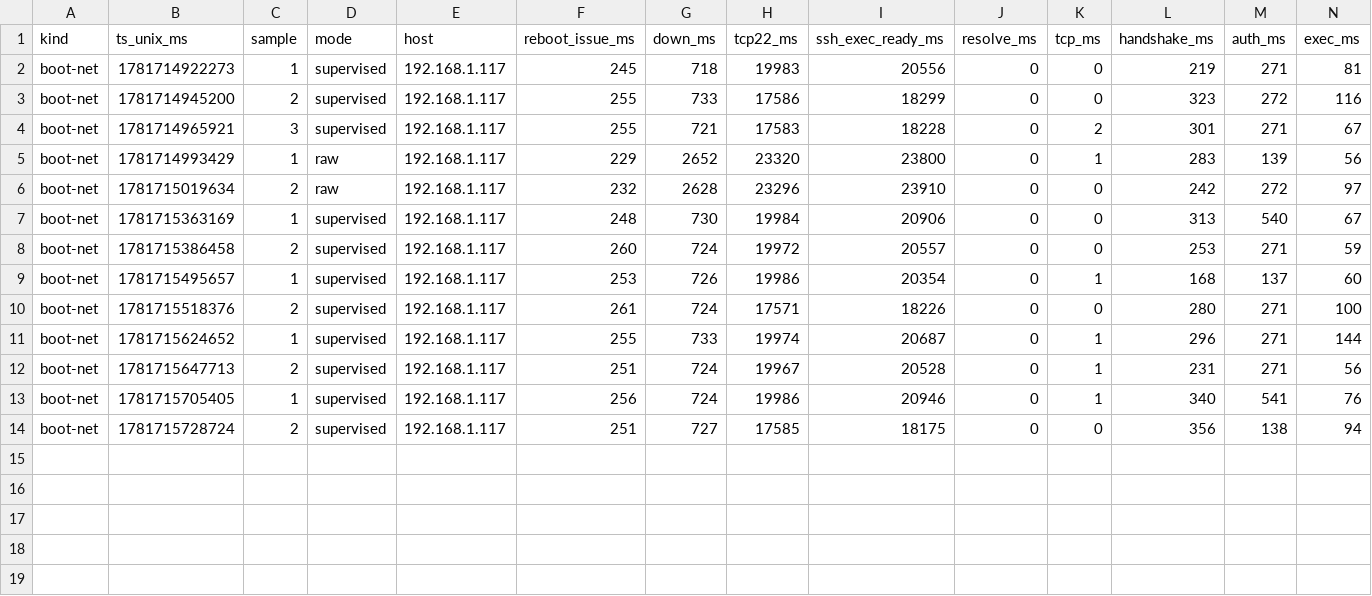
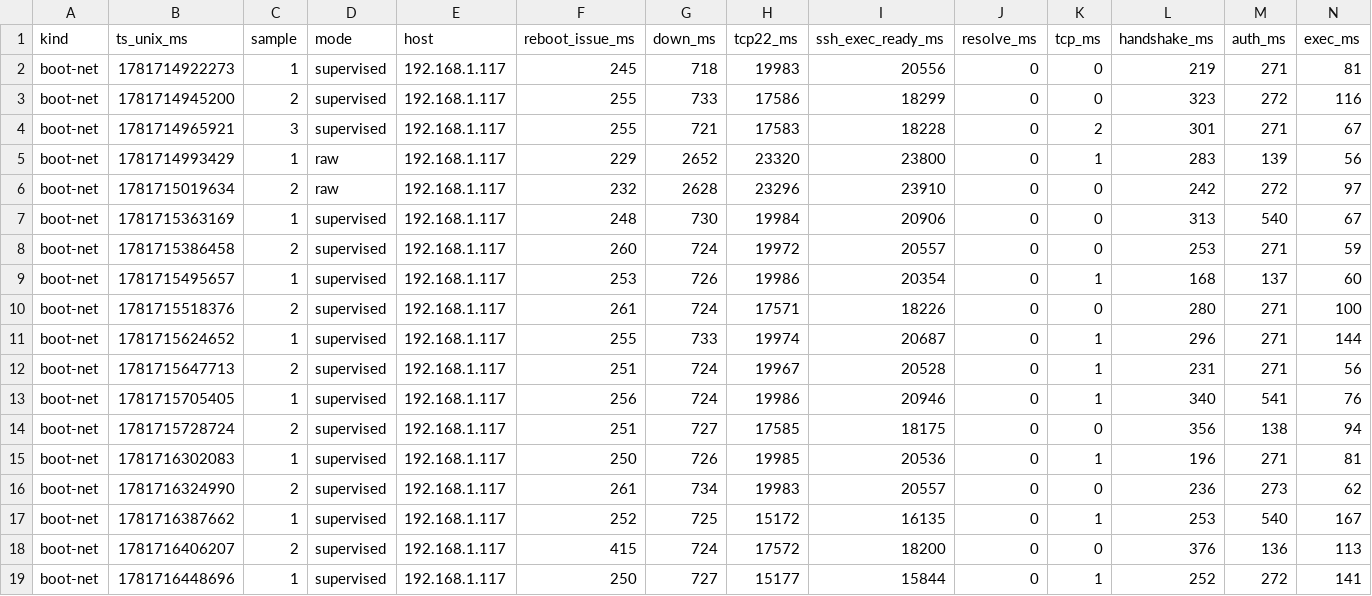
Before and after one commit to NigelBreslaw/MiSTer-MagiK, a TSV file: history/toolchain-bench/results-boot-net.tsv, drawn as a sheet; only a part is shown; rows hold the shown columns only; the diff names each change by its address in the sheet, - before the commit and + after, or states it on an @@ line.

Commit message:
Test early static eth0 boot setup
Before: supervised SSH command-ready averaged 20.547s across two fresh samples. After adding S11staticeth0 with direct ifconfig/route: 16.135s, 18.200s, and 15.844s, averaging 16.726s. The Ethernet driver moved from roughly 9.5s to roughly 5.46s after kernel start, though link-up still capped readiness around 13.7s. The service remains installed for follow-on testing.

```diff
--- a/history/toolchain-bench/results-boot-net.tsv
+++ b/history/toolchain-bench/results-boot-net.tsv
+row 15: boot-net | 1781716302083 | 1 | supervised | 192.168.1.117 | 250 | 726 | 19985 | 20536 | 0 | 1 | 196 | 271 | 81
+row 16: boot-net | 1781716324990 | 2 | supervised | 192.168.1.117 | 261 | 734 | 19983 | 20557 | 0 | 0 | 236 | 273 | 62
+row 17: boot-net | 1781716387662 | 1 | supervised | 192.168.1.117 | 252 | 725 | 15172 | 16135 | 0 | 1 | 253 | 540 | 167
+row 18: boot-net | 1781716406207 | 2 | supervised | 192.168.1.117 | 415 | 724 | 17572 | 18200 | 0 | 0 | 376 | 136 | 113
+row 19: boot-net | 1781716448696 | 1 | supervised | 192.168.1.117 | 250 | 727 | 15177 | 15844 | 0 | 1 | 252 | 272 | 141
```
Also changed, not shown: 2 other files.
